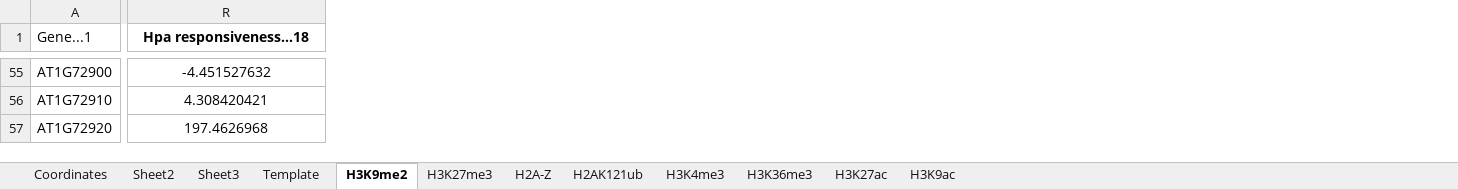
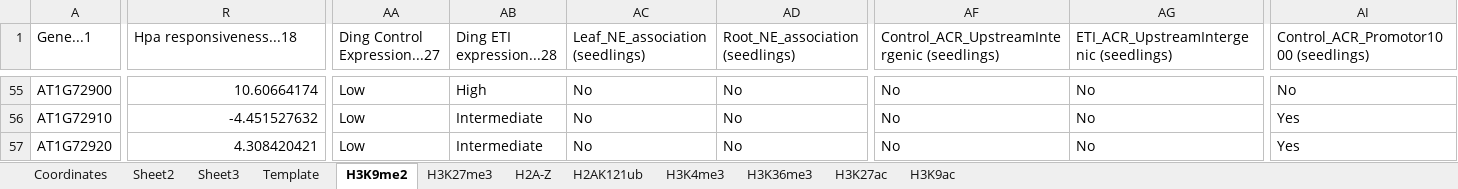
Before and after one commit to jessica-a-taylor/ReMap2022-data-analysis, an Excel workbook: Data/Arabidopsis NLRs.xlsx, sheet H3K9me2, drawn as a sheet; only a part is shown, gaps mark what is left out; values as stored, in another font and other column widths than the file's, no borders; conditional formats not drawn; the diff covers the shown part only; the diff names each change by its address in the sheet, - before the commit and + after, or states it on an @@ line.

```diff
--- a/Data/Arabidopsis NLRs.xlsx (sheet H3K9me2)
+++ b/Data/Arabidopsis NLRs.xlsx (sheet H3K9me2)
+column AA (Ding Control Expression...27), rows 55-57: all Low
+column AB (Ding ETI expression...28), rows 55-57: High | Intermediate | Intermediate
+column AC (Leaf_NE_association (seedlings)), rows 55-57: all No
+column AD (Root_NE_association (seedlings)), rows 55-57: all No
+column AF, row 1: Control_ACR_UpstreamIntergenic (seedlings); rows 55-57: all No
+column AG, row 1: ETI_ACR_UpstreamIntergenic (seedlings); rows 55-57: all No
+column AI, row 1: Control_ACR_Promotor1000 (seedlings); rows 55-57: No | Yes | Yes
@@ R1 bold: on → off, alignment: center → left @@
-R55:R57 alignment: center
+R55:R57 alignment: right
-R55 (Hpa responsiveness...18): -4.451527632
+R55 (Hpa responsiveness...18): 10.60664174
-R56 (Hpa responsiveness...18): 4.308420421
+R56 (Hpa responsiveness...18): -4.451527632
-R57 (Hpa responsiveness...18): 197.4626968
+R57 (Hpa responsiveness...18): 4.308420421
```
Also changed, not shown: 68 added columns, 3 removed columns, 845 edited cells and cell formats elsewhere in this sheet, sheet H3K27ac, sheet H2AK121ub, sheet H3K27me3, sheet H3K36me3, sheet H3K9ac, sheet H2A-Z, 2 more sheets, charts or pictures, 1 other file.
